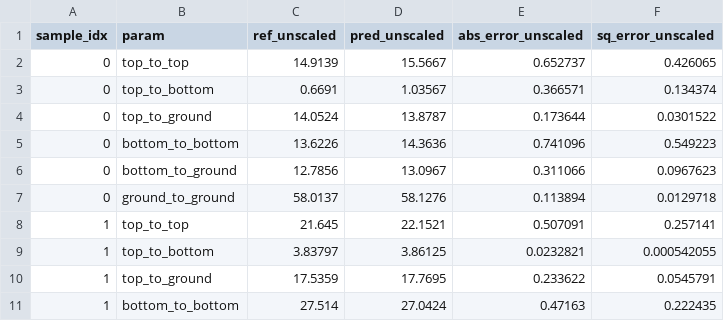
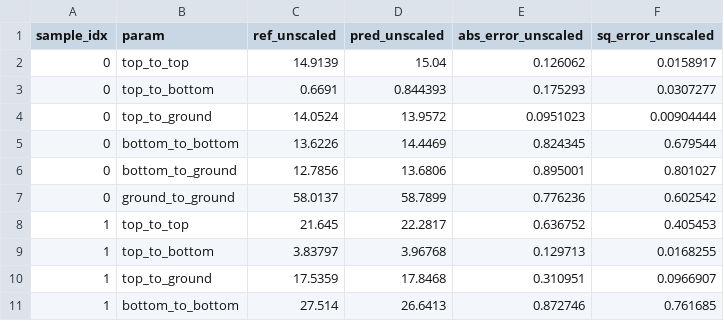
Before and after one commit to CosmiQuantum/ML_qubit_design, a CSV file: model_predict_coupler_NCap_cap_matrix/model2_predictions_and_errors_unscaled.csv, drawn as a sheet; only a part is shown; the diff covers the shown part only.

```diff
--- a/model_predict_coupler_NCap_cap_matrix/model2_predictions_and_errors_unscaled.csv
+++ b/model_predict_coupler_NCap_cap_matrix/model2_predictions_and_errors_unscaled.csv
@@ -1,11 +1,11 @@
 sample_idx,param,ref_unscaled,pred_unscaled,abs_error_unscaled,sq_error_unscaled
-0,top_to_top,14.9139,15.5667,0.652737,0.426065
-0,top_to_bottom,0.6691,1.03567,0.366571,0.134374
-0,top_to_ground,14.0524,13.8787,0.173644,0.0301522
-0,bottom_to_bottom,13.6226,14.3636,0.741096,0.549223
-0,bottom_to_ground,12.7856,13.0967,0.311066,0.0967623
-0,ground_to_ground,58.0137,58.1276,0.113894,0.0129718
-1,top_to_top,21.645,22.1521,0.507091,0.257141
-1,top_to_bottom,3.83797,3.86125,0.0232821,0.000542055
-1,top_to_ground,17.5359,17.7695,0.233622,0.0545791
-1,bottom_to_bottom,27.514,27.0424,0.47163,0.222435
+0,top_to_top,14.9139,15.04,0.126062,0.0158917
+0,top_to_bottom,0.6691,0.844393,0.175293,0.0307277
+0,top_to_ground,14.0524,13.9572,0.0951023,0.00904444
+0,bottom_to_bottom,13.6226,14.4469,0.824345,0.679544
+0,bottom_to_ground,12.7856,13.6806,0.895001,0.801027
+0,ground_to_ground,58.0137,58.7899,0.776236,0.602542
+1,top_to_top,21.645,22.2817,0.636752,0.405453
+1,top_to_bottom,3.83797,3.96768,0.129713,0.0168255
+1,top_to_ground,17.5359,17.8468,0.310951,0.0966907
+1,bottom_to_bottom,27.514,26.6413,0.872746,0.761685
```
Also changed, not shown: 24 edited cells elsewhere in this file, model_predict_coupler_NCap_cap_matrix/model2_history_losses.csv, model_predict_coupler_NCap_cap_matrix/model2_predictions_and_errors_model2_surrogate.csv, 19 other files.
